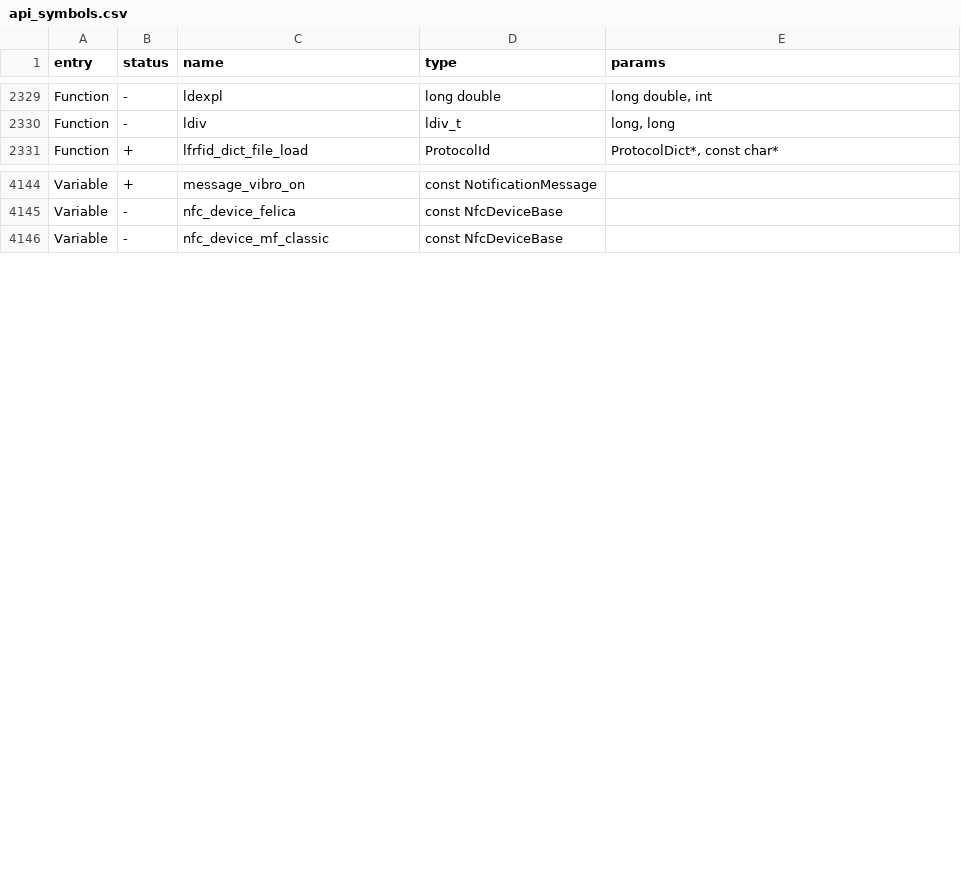
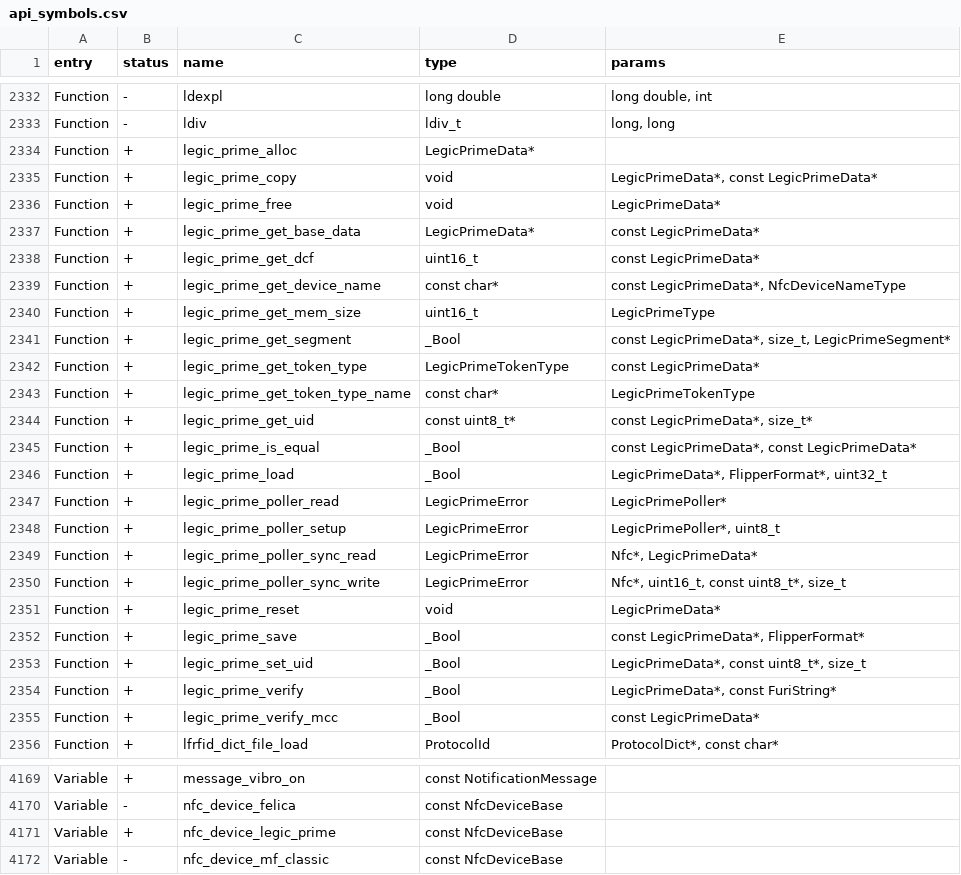
Before and after one commit to flipperdevices/flipperzero-firmware, a CSV file: targets/f7/api_symbols.csv, drawn as a sheet; only a part is shown, gaps mark what is left out; the diff covers the shown part only; the diff names each change by its address in the sheet, - before the commit and + after, or states it on an @@ line.

```diff
--- a/targets/f7/api_symbols.csv
+++ b/targets/f7/api_symbols.csv
+row 2334: Function | + | legic_prime_alloc | LegicPrimeData*
+row 2335: Function | + | legic_prime_copy | void | LegicPrimeData*, const LegicPrimeData*
+row 2336: Function | + | legic_prime_free | void | LegicPrimeData*
+row 2337: Function | + | legic_prime_get_base_data | LegicPrimeData* | const LegicPrimeData*
+row 2338: Function | + | legic_prime_get_dcf | uint16_t | const LegicPrimeData*
+row 2339: Function | + | legic_prime_get_device_name | const char* | const LegicPrimeData*, NfcDeviceNameType
+row 2340: Function | + | legic_prime_get_mem_size | uint16_t | LegicPrimeType
+row 2341: Function | + | legic_prime_get_segment | _Bool | const LegicPrimeData*, size_t, LegicPrimeSegment*
+row 2342: Function | + | legic_prime_get_token_type | LegicPrimeTokenType | const LegicPrimeData*
+row 2343: Function | + | legic_prime_get_token_type_name | const char* | LegicPrimeTokenType
+row 2344: Function | + | legic_prime_get_uid | const uint8_t* | const LegicPrimeData*, size_t*
+row 2345: Function | + | legic_prime_is_equal | _Bool | const LegicPrimeData*, const LegicPrimeData*
+row 2346: Function | + | legic_prime_load | _Bool | LegicPrimeData*, FlipperFormat*, uint32_t
+row 2347: Function | + | legic_prime_poller_read | LegicPrimeError | LegicPrimePoller*
+row 2348: Function | + | legic_prime_poller_setup | LegicPrimeError | LegicPrimePoller*, uint8_t
+row 2349: Function | + | legic_prime_poller_sync_read | LegicPrimeError | Nfc*, LegicPrimeData*
+row 2350: Function | + | legic_prime_poller_sync_write | LegicPrimeError | Nfc*, uint16_t, const uint8_t*, size_t
+row 2351: Function | + | legic_prime_reset | void | LegicPrimeData*
+row 2352: Function | + | legic_prime_save | _Bool | const LegicPrimeData*, FlipperFormat*
+row 2353: Function | + | legic_prime_set_uid | _Bool | LegicPrimeData*, const uint8_t*, size_t
+row 2354: Function | + | legic_prime_verify | _Bool | LegicPrimeData*, const FuriString*
+row 2355: Function | + | legic_prime_verify_mcc | _Bool | const LegicPrimeData*
+row 4171: Variable | + | nfc_device_legic_prime | const NfcDeviceBase
```
Also changed, not shown: 3 added rows and 1 edited cell elsewhere in this file, 42 other files.
